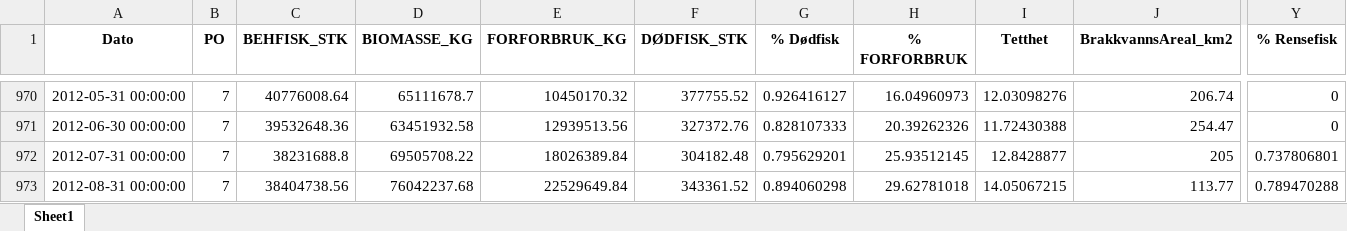
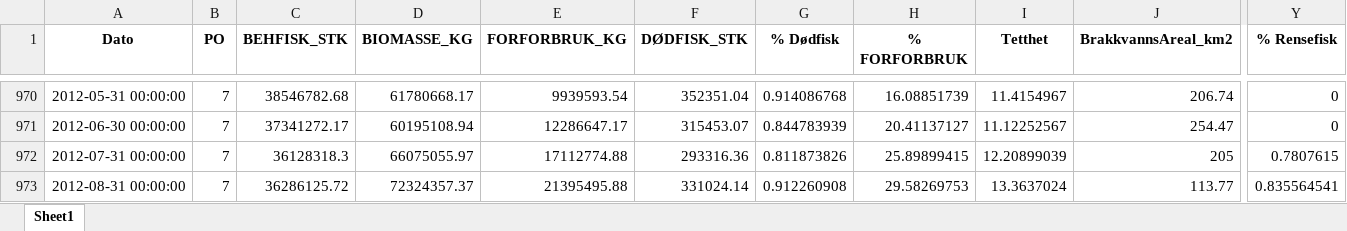
Before and after one commit to kavlikaviar/Bachelor, an Excel workbook: data/processed/samlet_data.xlsx, sheet Sheet1, drawn as a sheet; only a part is shown, gaps mark what is left out; values as stored, in another font and other column widths than the file's, no borders; the diff covers the shown part only; the diff names each change by its address in the sheet, - before the commit and + after, or states it on an @@ line.

```diff
--- a/data/processed/samlet_data.xlsx (sheet Sheet1)
+++ b/data/processed/samlet_data.xlsx (sheet Sheet1)
-C970 (BEHFISK_STK): 40776008.64
+C970 (BEHFISK_STK): 38546782.68
-D970 (BIOMASSE_KG): 65111678.7
+D970 (BIOMASSE_KG): 61780668.17
-E970 (FORFORBRUK_KG): 10450170.32
+E970 (FORFORBRUK_KG): 9939593.54
-F970 (DØDFISK_STK): 377755.52
+F970 (DØDFISK_STK): 352351.04
-G970 (% Dødfisk): 0.926416127
+G970 (% Dødfisk): 0.914086768
-H970 (% FORFORBRUK): 16.04960973
+H970 (% FORFORBRUK): 16.08851739
-I970 (Tetthet): 12.03098276
+I970 (Tetthet): 11.4154967
-C971 (BEHFISK_STK): 39532648.36
+C971 (BEHFISK_STK): 37341272.17
-D971 (BIOMASSE_KG): 63451932.58
+D971 (BIOMASSE_KG): 60195108.94
-E971 (FORFORBRUK_KG): 12939513.56
+E971 (FORFORBRUK_KG): 12286647.17
-F971 (DØDFISK_STK): 327372.76
+F971 (DØDFISK_STK): 315453.07
-G971 (% Dødfisk): 0.828107333
+G971 (% Dødfisk): 0.844783939
-H971 (% FORFORBRUK): 20.39262326
+H971 (% FORFORBRUK): 20.41137127
-I971 (Tetthet): 11.72430388
+I971 (Tetthet): 11.12252567
-C972 (BEHFISK_STK): 38231688.8
+C972 (BEHFISK_STK): 36128318.3
-D972 (BIOMASSE_KG): 69505708.22
+D972 (BIOMASSE_KG): 66075055.97
-E972 (FORFORBRUK_KG): 18026389.84
+E972 (FORFORBRUK_KG): 17112774.88
-F972 (DØDFISK_STK): 304182.48
+F972 (DØDFISK_STK): 293316.36
-G972 (% Dødfisk): 0.795629201
+G972 (% Dødfisk): 0.811873826
-H972 (% FORFORBRUK): 25.93512145
+H972 (% FORFORBRUK): 25.89899415
-I972 (Tetthet): 12.8428877
+I972 (Tetthet): 12.20899039
-Y972 (% Rensefisk): 0.737806801
+Y972 (% Rensefisk): 0.7807615
-C973 (BEHFISK_STK): 38404738.56
+C973 (BEHFISK_STK): 36286125.72
-D973 (BIOMASSE_KG): 76042237.68
+D973 (BIOMASSE_KG): 72324357.37
-E973 (FORFORBRUK_KG): 22529649.84
+E973 (FORFORBRUK_KG): 21395495.88
-F973 (DØDFISK_STK): 343361.52
+F973 (DØDFISK_STK): 331024.14
-G973 (% Dødfisk): 0.894060298
+G973 (% Dødfisk): 0.912260908
-H973 (% FORFORBRUK): 29.62781018
+H973 (% FORFORBRUK): 29.58269753
-I973 (Tetthet): 14.05067215
+I973 (Tetthet): 13.3637024
-Y973 (% Rensefisk): 0.789470288
+Y973 (% Rensefisk): 0.835564541
```
Also changed, not shown: 870 edited cells elsewhere in this sheet, data/processed/samlet_data_fra_2017.xlsx, 10 other files.
